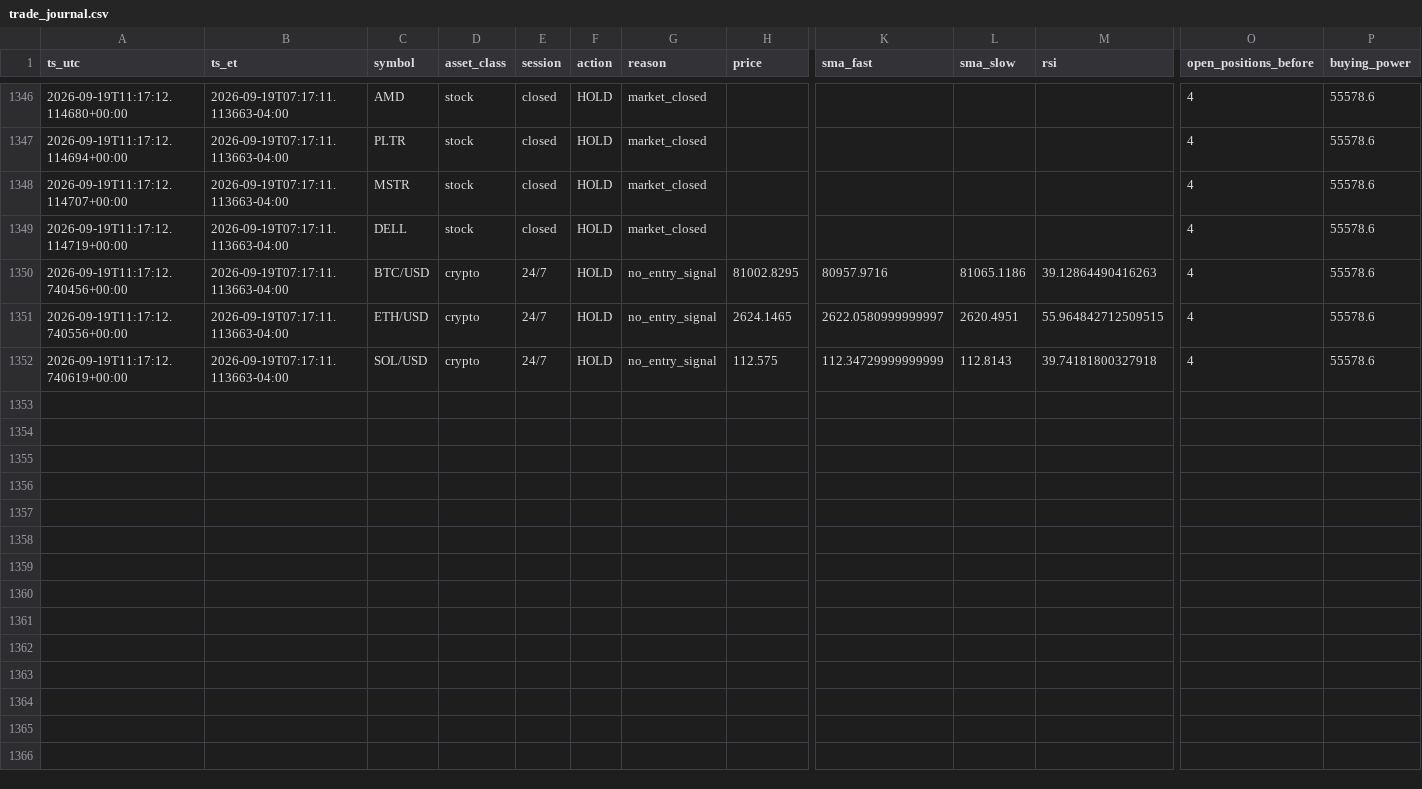
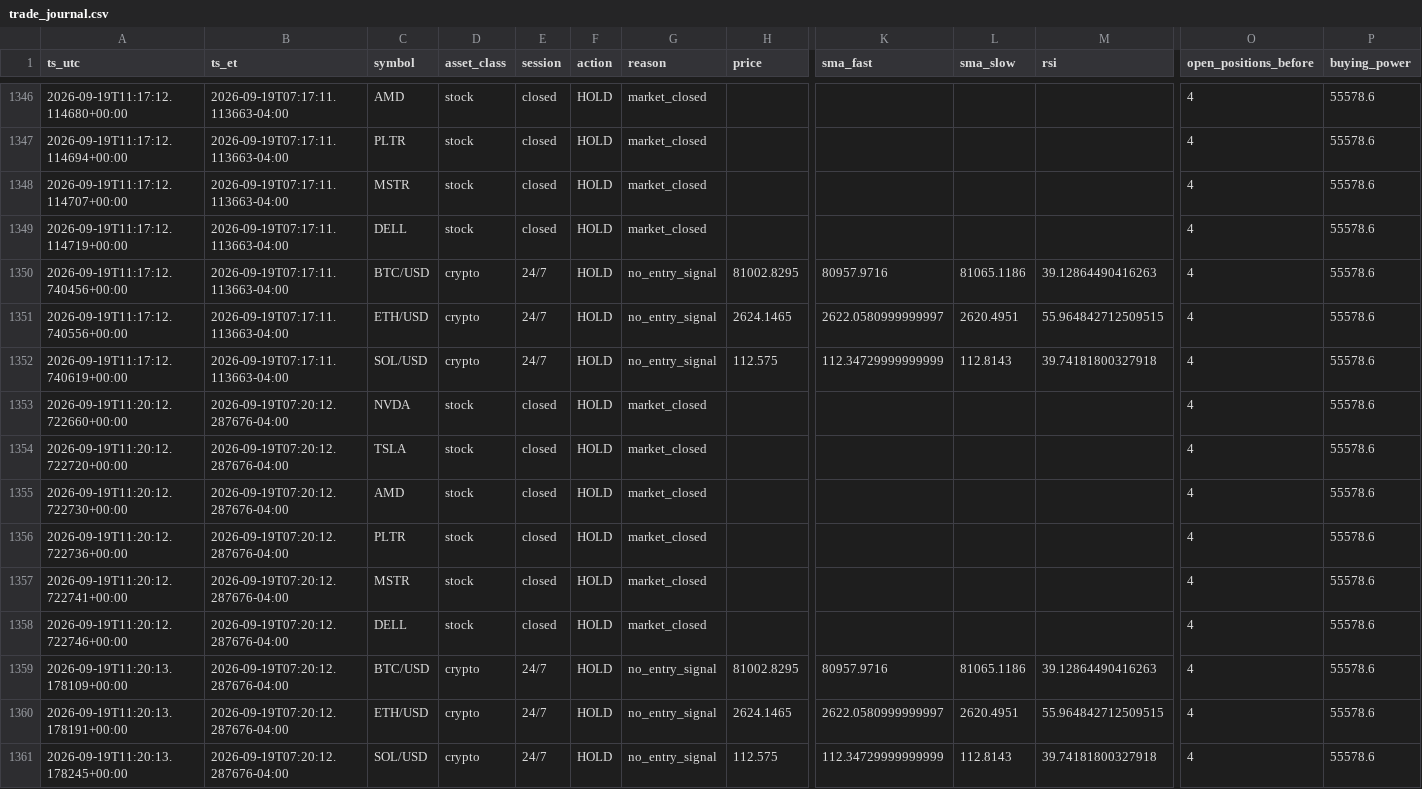
Before and after one commit to hamzateradata-cmyk/alpaca-paper-bot, a CSV file: trade_journal.csv, drawn as a sheet; only a part is shown, gaps mark what is left out; rows hold the shown columns only; the diff names each change by its address in the sheet, - before the commit and + after, or states it on an @@ line.

```diff
--- a/trade_journal.csv
+++ b/trade_journal.csv
+row 1353: 2026-09-19T11:20:12.722660+00:00 | 2026-09-19T07:20:12.287676-04:00 | NVDA | stock | closed | HOLD | market_closed |  |  |  |  | 4 | 55578.6
+row 1354: 2026-09-19T11:20:12.722720+00:00 | 2026-09-19T07:20:12.287676-04:00 | TSLA | stock | closed | HOLD | market_closed |  |  |  |  | 4 | 55578.6
+row 1355: 2026-09-19T11:20:12.722730+00:00 | 2026-09-19T07:20:12.287676-04:00 | AMD | stock | closed | HOLD | market_closed |  |  |  |  | 4 | 55578.6
+row 1356: 2026-09-19T11:20:12.722736+00:00 | 2026-09-19T07:20:12.287676-04:00 | PLTR | stock | closed | HOLD | market_closed |  |  |  |  | 4 | 55578.6
+row 1357: 2026-09-19T11:20:12.722741+00:00 | 2026-09-19T07:20:12.287676-04:00 | MSTR | stock | closed | HOLD | market_closed |  |  |  |  | 4 | 55578.6
+row 1358: 2026-09-19T11:20:12.722746+00:00 | 2026-09-19T07:20:12.287676-04:00 | DELL | stock | closed | HOLD | market_closed |  |  |  |  | 4 | 55578.6
+row 1359: 2026-09-19T11:20:13.178109+00:00 | 2026-09-19T07:20:12.287676-04:00 | BTC/USD | crypto | 24/7 | HOLD | no_entry_signal | 81002.8295 | 80957.9716 | 81065.1186 | 39.12864490416263 | 4 | 55578.6
+row 1360: 2026-09-19T11:20:13.178191+00:00 | 2026-09-19T07:20:12.287676-04:00 | ETH/USD | crypto | 24/7 | HOLD | no_entry_signal | 2624.1465 | 2622.0580999999997 | 2620.4951 | 55.964842712509515 | 4 | 55578.6
+row 1361: 2026-09-19T11:20:13.178245+00:00 | 2026-09-19T07:20:12.287676-04:00 | SOL/USD | crypto | 24/7 | HOLD | no_entry_signal | 112.575 | 112.34729999999999 | 112.8143 | 39.74181800327918 | 4 | 55578.6
```
